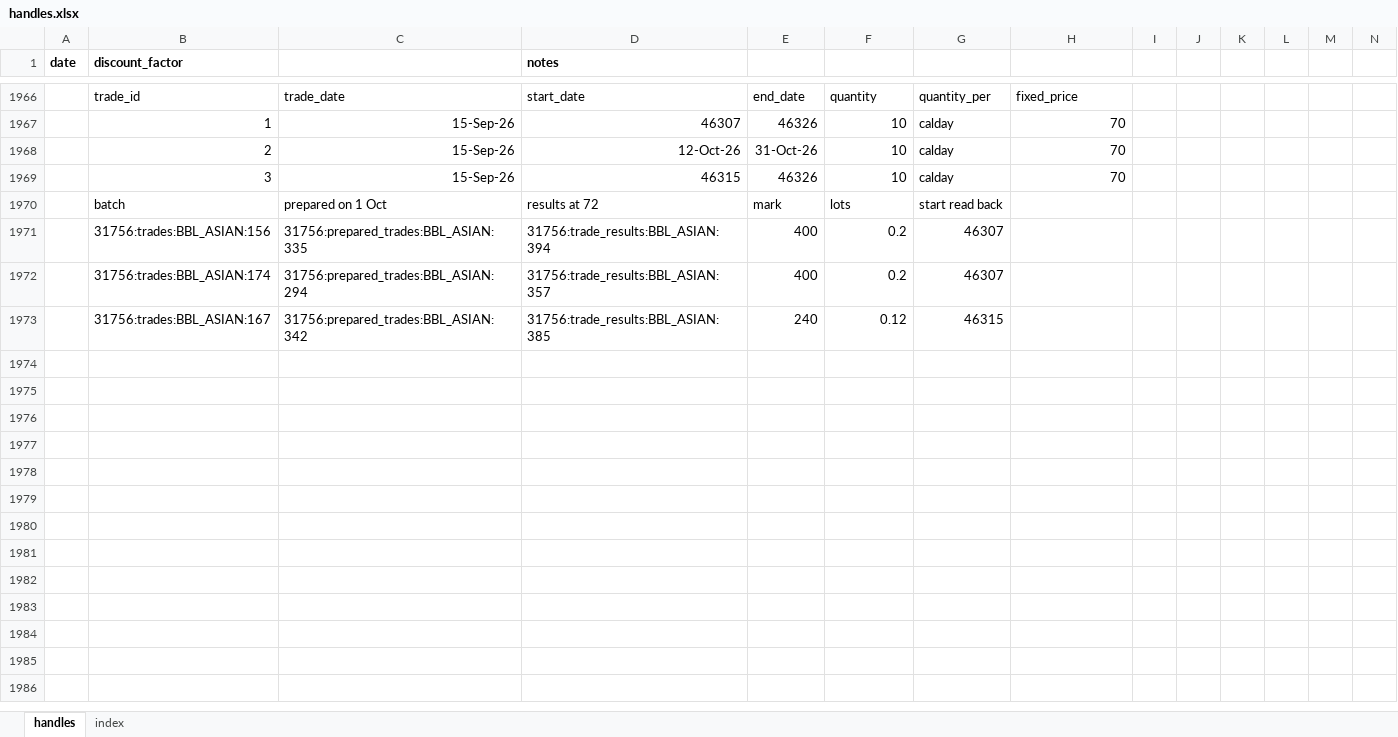
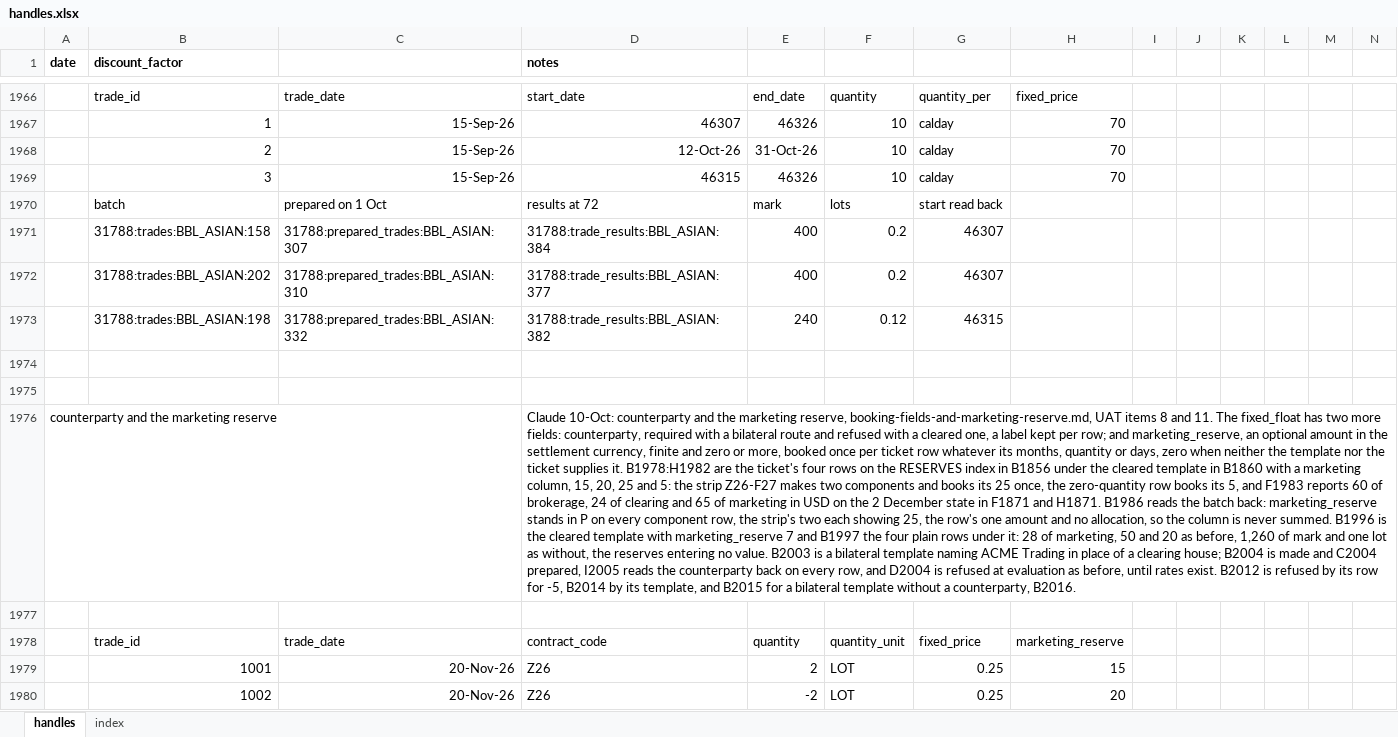
Before and after one commit to gobbles404/catalyst, an Excel workbook: workbooks/handles.xlsx, sheet handles, drawn as a sheet; only a part is shown, gaps mark what is left out; values as stored, in another font and other column widths than the file's, no borders; rows hold the shown columns only; the diff covers the shown part only; the diff names each change by its address in the sheet, - before the commit and + after, or states it on an @@ line.

Commit message:
feat(trades): add counterparty and marketing reserve (#175)

```diff
--- a/workbooks/handles.xlsx (sheet handles)
+++ b/workbooks/handles.xlsx (sheet handles)
-B1971 (discount_factor): 31756:trades:BBL_ASIAN:156
+B1971 (discount_factor): 31788:trades:BBL_ASIAN:158
-C1971: 31756:prepared_trades:BBL_ASIAN:335
+C1971: 31788:prepared_trades:BBL_ASIAN:307
-D1971 (notes): 31756:trade_results:BBL_ASIAN:394
+D1971 (notes): 31788:trade_results:BBL_ASIAN:384
-B1972 (discount_factor): 31756:trades:BBL_ASIAN:174
+B1972 (discount_factor): 31788:trades:BBL_ASIAN:202
-C1972: 31756:prepared_trades:BBL_ASIAN:294
+C1972: 31788:prepared_trades:BBL_ASIAN:310
-D1972 (notes): 31756:trade_results:BBL_ASIAN:357
+D1972 (notes): 31788:trade_results:BBL_ASIAN:377
-B1973 (discount_factor): 31756:trades:BBL_ASIAN:167
+B1973 (discount_factor): 31788:trades:BBL_ASIAN:198
-C1973: 31756:prepared_trades:BBL_ASIAN:342
+C1973: 31788:prepared_trades:BBL_ASIAN:332
-D1973 (notes): 31756:trade_results:BBL_ASIAN:385
+D1973 (notes): 31788:trade_results:BBL_ASIAN:382
+row 1974: (empty)
+row 1975: (empty)
+row 1976: counterparty and the marketing reserve |  |  | Claude 10-Oct: counterparty and the marketing reserve, booking-fields-and-marketing-reserve.md, UAT items 8 and 11. The fixed_float has two more fields: counterparty, required with a bilateral route and refused with a cleared one, a label kept per row; and marketing_reserve, an optional amount in the settlement currency, finite and zero or more, booked once per ticket row whatever its months, quantity or days, zero when neither the template nor the ticket supplies it. B1978:H1982 are the ticket's four rows on the RESERVES index in B1856 under the cleared template in B1860 with a marketing column, 15, 20, 25 and 5: the strip Z26-F27 makes two components and books its 25 once, the zero-quantity row books its 5, and F1983 reports 60 of brokerage, 24 of clearing and 65 of marketing in USD on the 2 December state in F1871 and H1871. B1986 reads the batch back: marketing_reserve stands in P on every component row, the strip's two each showing 25, the row's one amount and no allocation, so the column is never summed. B1996 is the cleared template with marketing_reserve 7 and B1997 the four plain rows under it: 28 of marketing, 50 and 20 as before, 1,260 of mark and one lot as without, the reserves entering no value. B2003 is a bilateral template naming ACME Trading in place of a clearing house; B2004 is made and C2004 prepared, I2005 reads the counterparty back on every row, and D2004 is refused at evaluation as before, until rates exist. B2012 is refused by its row for -5, B2014 by its template, and B2015 for a bilateral template without a counterparty, B2016.
+row 1977: (empty)
+row 1978:  | trade_id | trade_date | contract_code | quantity | quantity_unit | fixed_price | marketing_reserve
+row 1979:  | 1001 | 20-Nov-26 | Z26 | 2 | LOT | 0.25 | 15
+row 1980:  | 1002 | 20-Nov-26 | Z26 | -2 | LOT | 0.25 | 20
```
Also changed, not shown: 36 added rows and 522 edited cells elsewhere in this sheet, sheet index, 33 other files.
